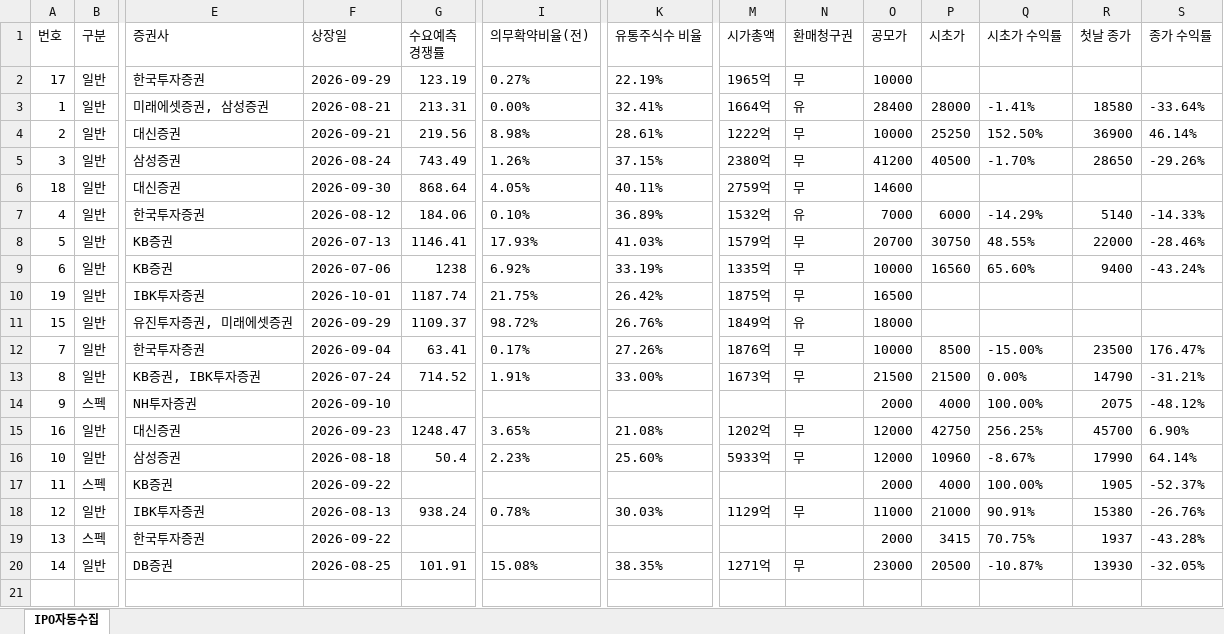
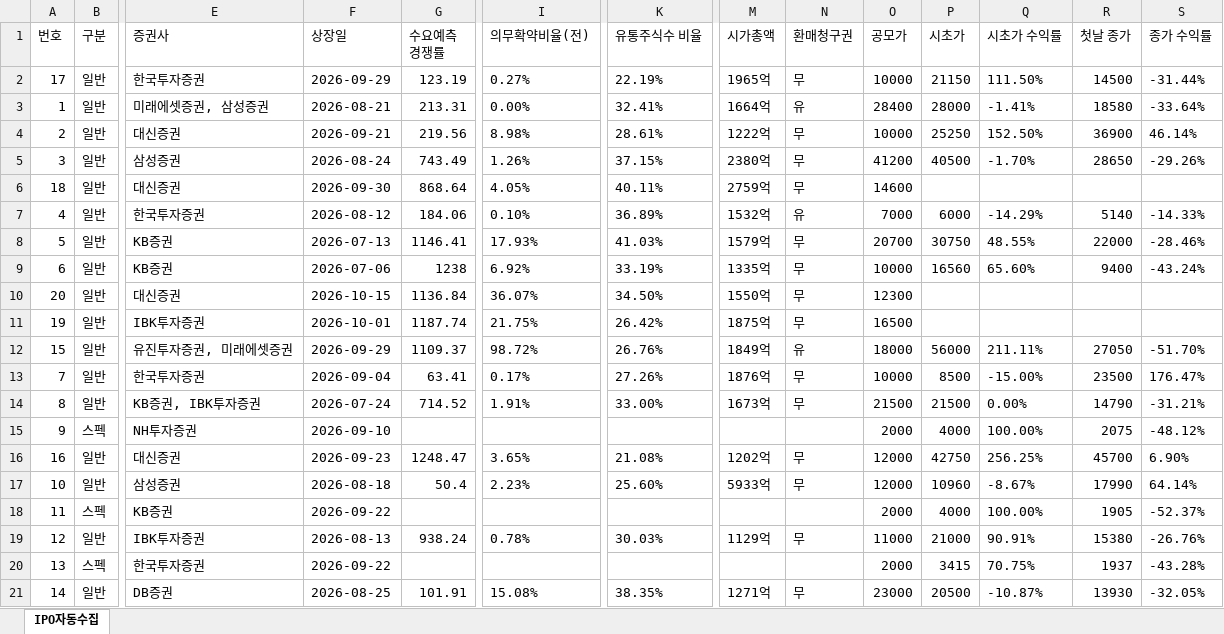
Before and after one commit to khiro37/IPO, an Excel workbook: ipo_watch_results.xlsx, sheet IPO자동수집, drawn as a sheet; only a part is shown, gaps mark what is left out; values as stored, in another font and other column widths than the file's, no borders; addresses are those after the commit; rows hold the shown columns only; the diff names each change by its address in the sheet, - before the commit and + after, or states it on an @@ line.

```diff
--- a/ipo_watch_results.xlsx (sheet IPO자동수집)
+++ b/ipo_watch_results.xlsx (sheet IPO자동수집)
-P2 (시초가): (empty)
+P2 (시초가): 21150
-Q2 (시초가 수익률): (empty)
+Q2 (시초가 수익률): 111.50%
-R2 (첫날 종가): (empty)
+R2 (첫날 종가): 14500
-S2 (종가 수익률): (empty)
+S2 (종가 수익률): -31.44%
+row 10: 20 | 일반 | 대신증권 | 2026-10-15 | 1136.84 | 36.07% | 34.50% | 1550억 | 무 | 12300
-P12 (시초가): (empty)
+P12 (시초가): 56000
-Q12 (시초가 수익률): (empty)
+Q12 (시초가 수익률): 211.11%
-R12 (첫날 종가): (empty)
+R12 (첫날 종가): 27050
-S12 (종가 수익률): (empty)
+S12 (종가 수익률): -51.70%
```
Also changed, not shown: 2 other files.
